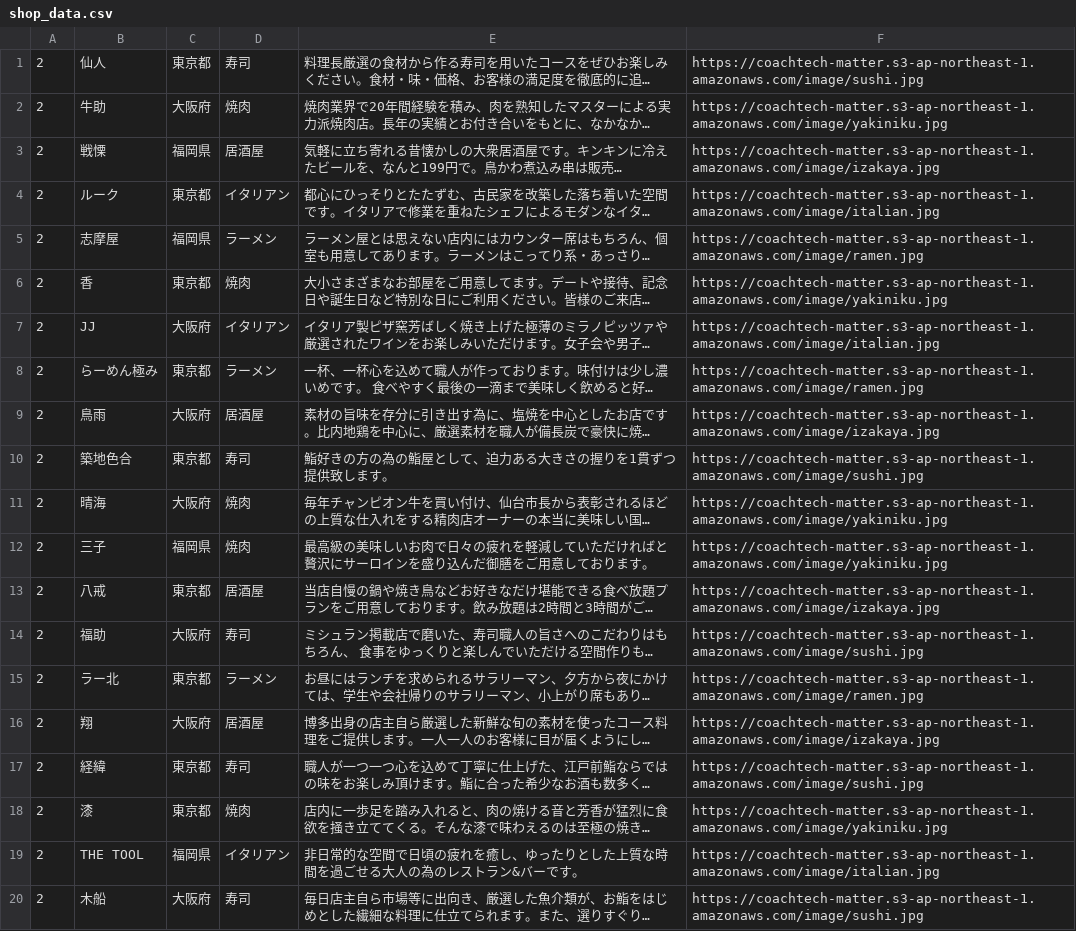
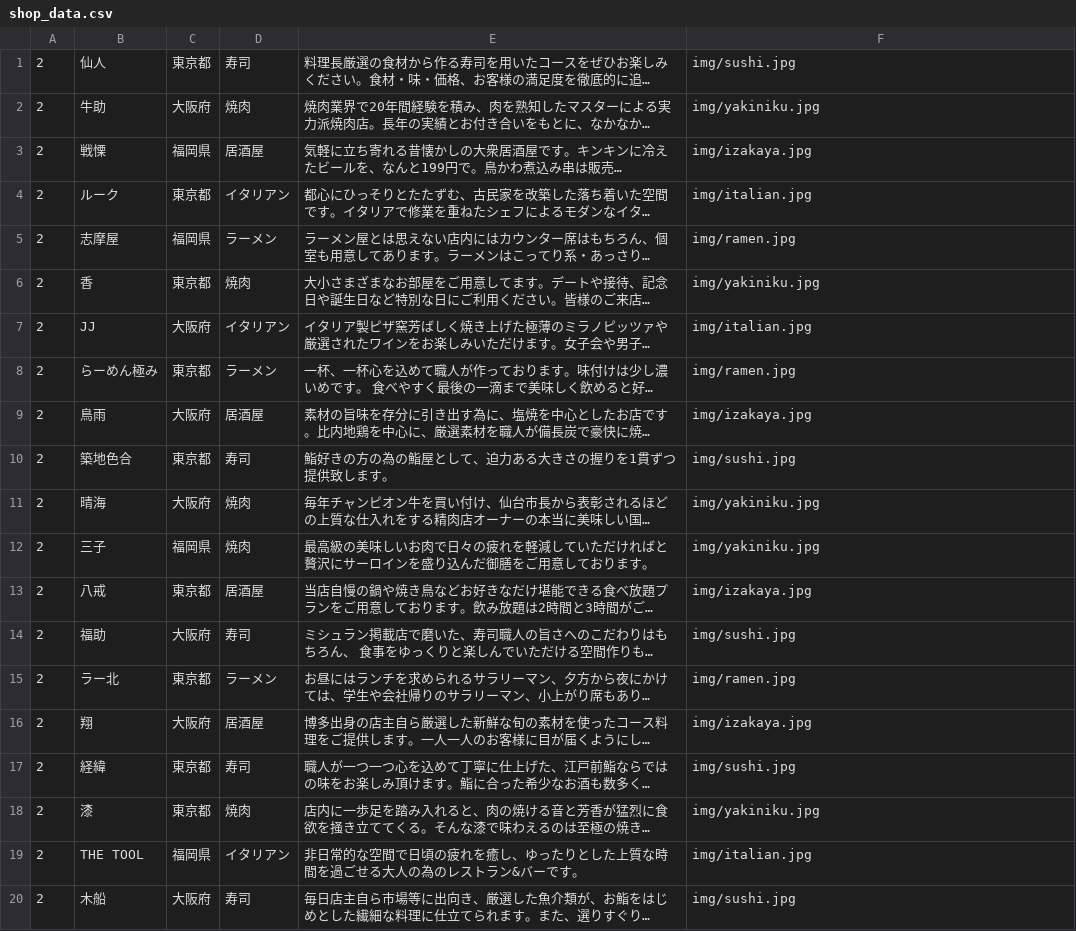
Before and after one commit to YoshidaChiharu/Rese_20250316, a CSV file: database/csv/shop_data.csv, drawn as a sheet; long unchanged cells end in …; the diff names each change by its address in the sheet, - before the commit and + after, or states it on an @@ line.

```diff
--- a/database/csv/shop_data.csv
+++ b/database/csv/shop_data.csv
-F1: https://coachtech-matter.s3-ap-northeast-1.amazonaws.com/image/sushi.jpg
+F1: img/sushi.jpg
-F2: https://coachtech-matter.s3-ap-northeast-1.amazonaws.com/image/yakiniku.jpg
+F2: img/yakiniku.jpg
-F3: https://coachtech-matter.s3-ap-northeast-1.amazonaws.com/image/izakaya.jpg
+F3: img/izakaya.jpg
-F4: https://coachtech-matter.s3-ap-northeast-1.amazonaws.com/image/italian.jpg
+F4: img/italian.jpg
-F5: https://coachtech-matter.s3-ap-northeast-1.amazonaws.com/image/ramen.jpg
+F5: img/ramen.jpg
-F6: https://coachtech-matter.s3-ap-northeast-1.amazonaws.com/image/yakiniku.jpg
+F6: img/yakiniku.jpg
-F7: https://coachtech-matter.s3-ap-northeast-1.amazonaws.com/image/italian.jpg
+F7: img/italian.jpg
-F8: https://coachtech-matter.s3-ap-northeast-1.amazonaws.com/image/ramen.jpg
+F8: img/ramen.jpg
-F9: https://coachtech-matter.s3-ap-northeast-1.amazonaws.com/image/izakaya.jpg
+F9: img/izakaya.jpg
-F10: https://coachtech-matter.s3-ap-northeast-1.amazonaws.com/image/sushi.jpg
+F10: img/sushi.jpg
-F11:F12: https://coachtech-matter.s3-ap-northeast-1.amazonaws.com/image/yakiniku.jpg
+F11:F12: img/yakiniku.jpg
-F13: https://coachtech-matter.s3-ap-northeast-1.amazonaws.com/image/izakaya.jpg
+F13: img/izakaya.jpg
-F14: https://coachtech-matter.s3-ap-northeast-1.amazonaws.com/image/sushi.jpg
+F14: img/sushi.jpg
-F15: https://coachtech-matter.s3-ap-northeast-1.amazonaws.com/image/ramen.jpg
+F15: img/ramen.jpg
-F16: https://coachtech-matter.s3-ap-northeast-1.amazonaws.com/image/izakaya.jpg
+F16: img/izakaya.jpg
-F17: https://coachtech-matter.s3-ap-northeast-1.amazonaws.com/image/sushi.jpg
+F17: img/sushi.jpg
-F18: https://coachtech-matter.s3-ap-northeast-1.amazonaws.com/image/yakiniku.jpg
+F18: img/yakiniku.jpg
-F19: https://coachtech-matter.s3-ap-northeast-1.amazonaws.com/image/italian.jpg
+F19: img/italian.jpg
-F20: https://coachtech-matter.s3-ap-northeast-1.amazonaws.com/image/sushi.jpg
+F20: img/sushi.jpg
```
Also changed, not shown: 8 other files.
